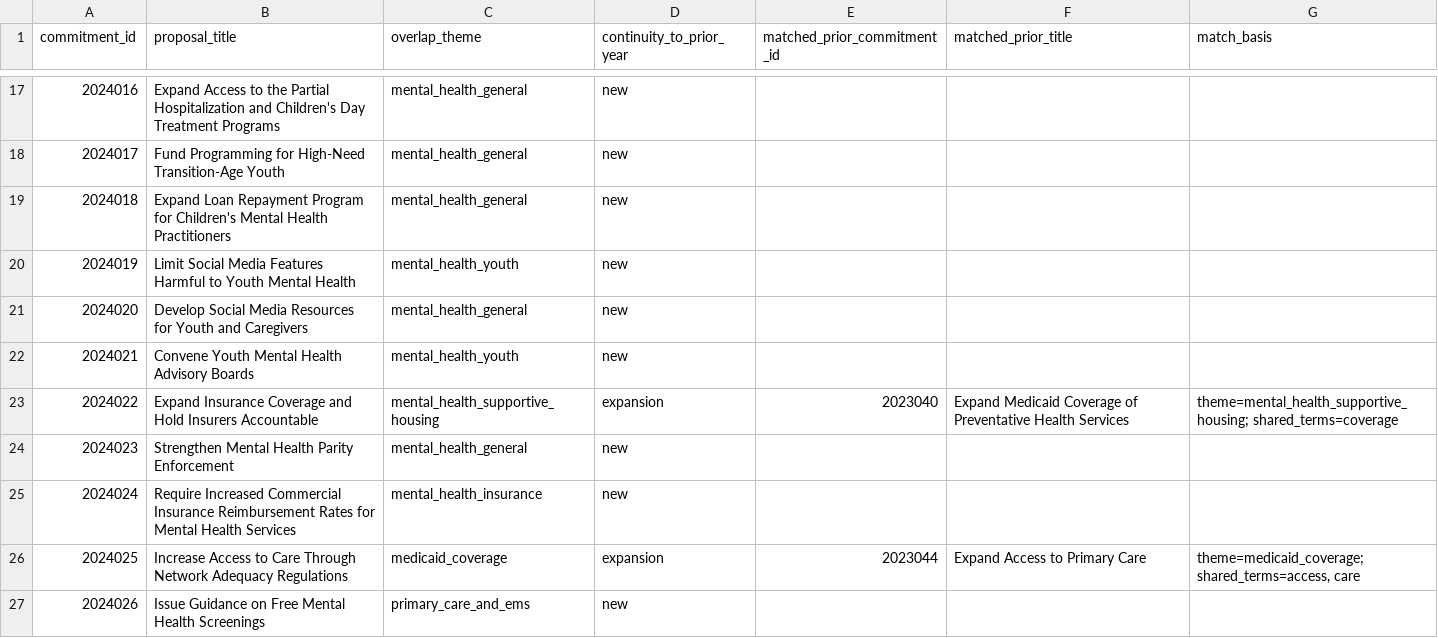
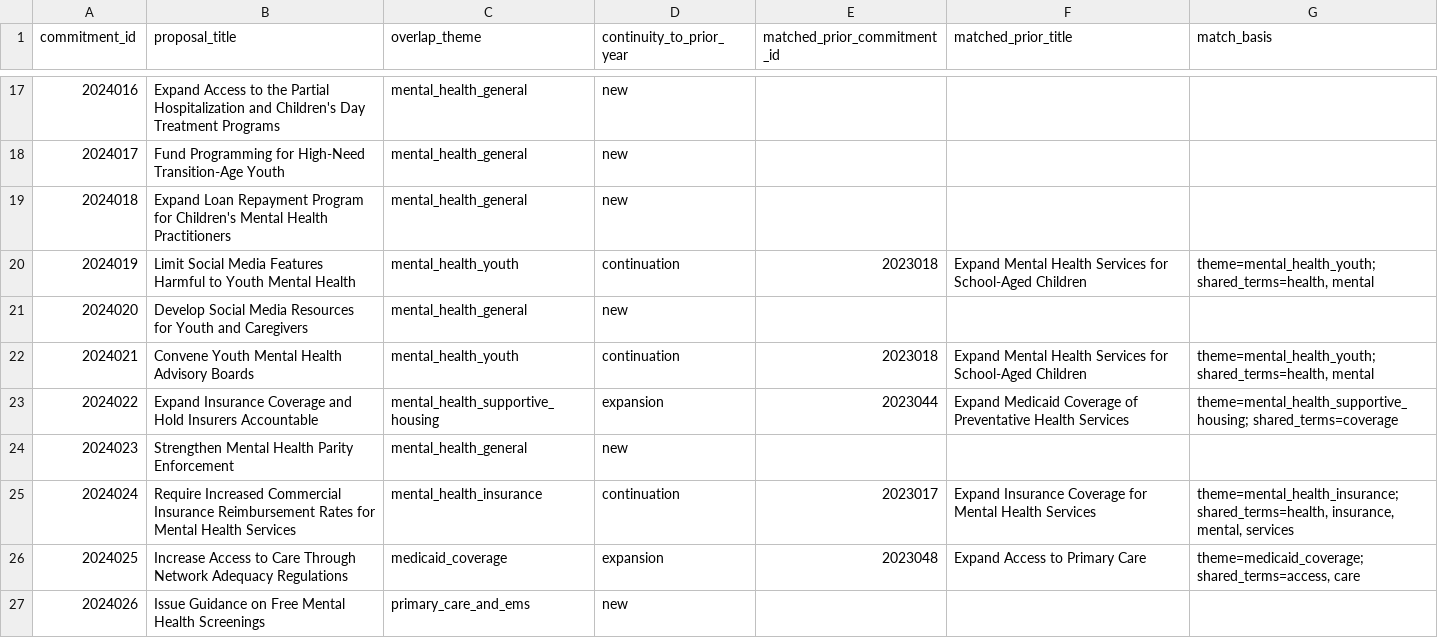
Before and after one commit to tedalcorn/NYSOTS, a CSV file: 2023-2024-crosswalk.csv, drawn as a sheet; only a part is shown, gaps mark what is left out; the diff covers the shown part only.

```diff
--- a/2023-2024-crosswalk.csv
+++ b/2023-2024-crosswalk.csv
@@ -19,9 +19,9 @@ commitment_id,proposal_title,overlap_theme,continuity_to_prior_year,matched_prio
 2024018,Expand Loan Repayment Program for Children's Mental Health Practitioners,mental_health_general,new,,,
-2024019,Limit Social Media Features Harmful to Youth Mental Health,mental_health_youth,new,,,
+2024019,Limit Social Media Features Harmful to Youth Mental Health,mental_health_youth,continuation,2023018,Expand Mental Health Services for School-Aged Children,"theme=mental_health_youth; shared_terms=health, mental"
 2024020,Develop Social Media Resources for Youth and Caregivers,mental_health_general,new,,,
-2024021,Convene Youth Mental Health Advisory Boards,mental_health_youth,new,,,
-2024022,Expand Insurance Coverage and Hold Insurers Accountable,mental_health_supportive_housing,expansion,2023040,Expand Medicaid Coverage of Preventative Health Services,theme=mental_health_supportive_housing; shared_terms=coverage
+2024021,Convene Youth Mental Health Advisory Boards,mental_health_youth,continuation,2023018,Expand Mental Health Services for School-Aged Children,"theme=mental_health_youth; shared_terms=health, mental"
+2024022,Expand Insurance Coverage and Hold Insurers Accountable,mental_health_supportive_housing,expansion,2023044,Expand Medicaid Coverage of Preventative Health Services,theme=mental_health_supportive_housing; shared_terms=coverage
 2024023,Strengthen Mental Health Parity Enforcement,mental_health_general,new,,,
-2024024,Require Increased Commercial Insurance Reimbursement Rates for Mental Health Services,mental_health_insurance,new,,,
-2024025,Increase Access to Care Through Network Adequacy Regulations,medicaid_coverage,expansion,2023044,Expand Access to Primary Care,"theme=medicaid_coverage; shared_terms=access, care"
+2024024,Require Increased Commercial Insurance Reimbursement Rates for Mental Health Services,mental_health_insurance,continuation,2023017,Expand Insurance Coverage for Mental Health Services,"theme=mental_health_insurance; shared_terms=health, insurance, mental, services"
+2024025,Increase Access to Care Through Network Adequacy Regulations,medicaid_coverage,expansion,2023048,Expand Access to Primary Care,"theme=medicaid_coverage; shared_terms=access, care"
 2024026,Issue Guidance on Free Mental Health Screenings,primary_care_and_ems,new,,,
```
Also changed, not shown: 59 edited cells elsewhere in this file, 2022-2023-crosswalk.csv, 2022-enriched-inventory.csv, 10 other files.
